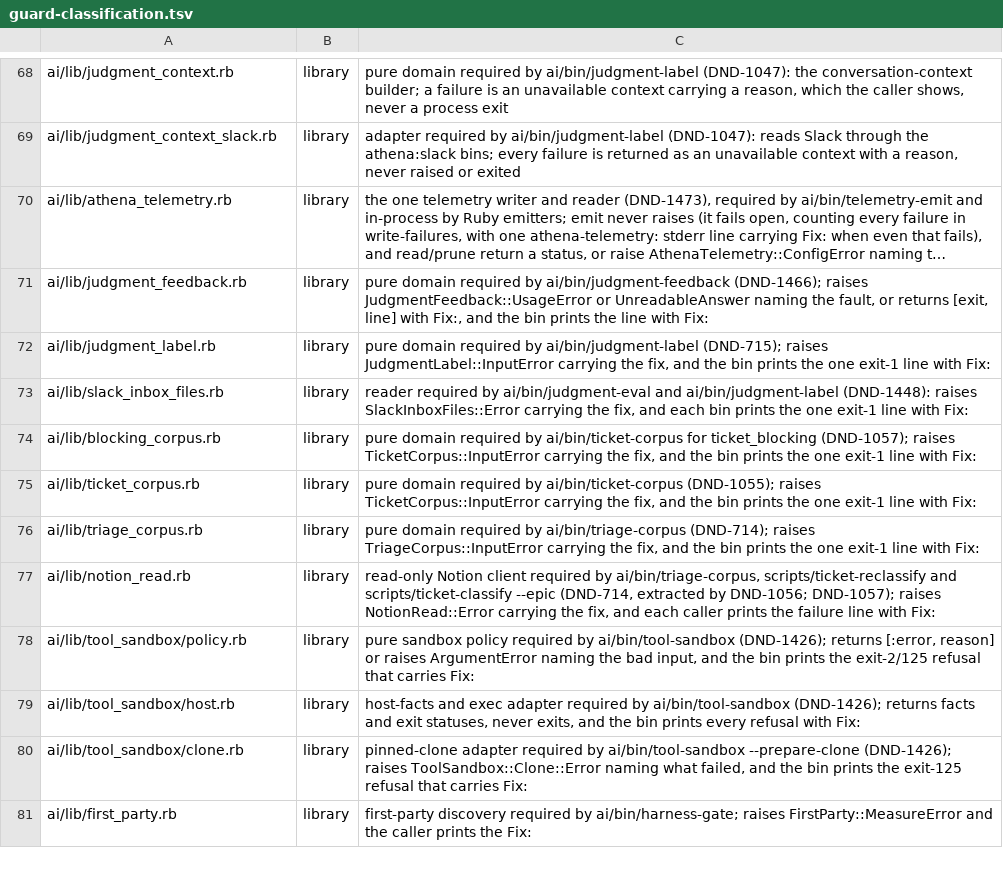
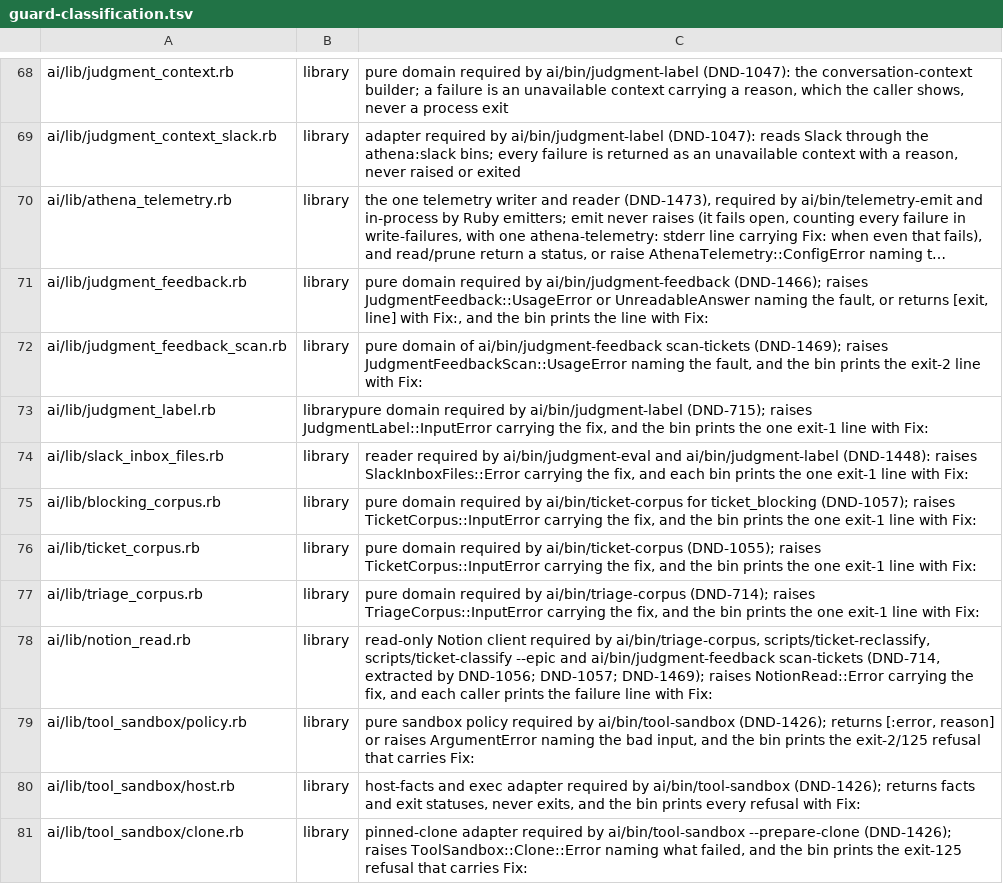
Before and after one commit to CJPoll/custom, a TSV file: ai/guard-classification.tsv, drawn as a sheet; only a part is shown, gaps mark what is left out; the shorter side is filled out with more unchanged rows; long unchanged cells end in …; addresses are those after the commit; the diff names each change by its address in the sheet, - before the commit and + after, or states it on an @@ line.

```diff
--- a/ai/guard-classification.tsv
+++ b/ai/guard-classification.tsv
+row 72: ai/lib/judgment_feedback_scan.rb | library | pure domain of ai/bin/judgment-feedback scan-tickets (DND-1469); raises JudgmentFeedbackScan::UsageError naming the fault, and the bin prints the exit-2 line with Fix:
-B73: library
+B73: librarypure domain required by ai/bin/judgment-label (DND-715); raises JudgmentLabel::InputError carrying the fix, and the bin prints the one exit-1 line with Fix:
-C73: pure domain required by ai/bin/judgment-label (DND-715); raises JudgmentLabel::InputError carrying the fix, and the bin prints the one exit-1 line with Fix:
+C73: (empty)
-C78: …by ai/bin/triage-corpus, scripts/ticket-reclassify and scripts/ticket-classify --epic (DND-714, extracted by DND-1056; DND-1057); raises NotionRead::Error…
+C78: …by ai/bin/triage-corpus, scripts/ticket-reclassify, scripts/ticket-classify --epic and ai/bin/judgment-feedback scan-tickets (DND-714, extracted by DND-1056; DND-1057; DND-1469); raises NotionRead::Error…
```
Also changed, not shown: 13 other files.
